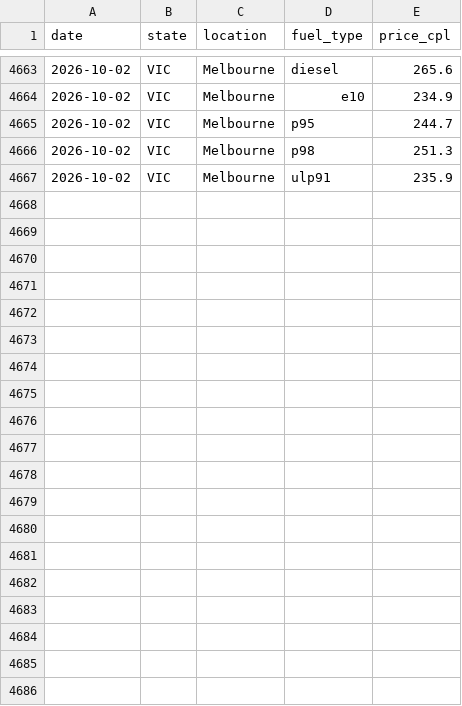
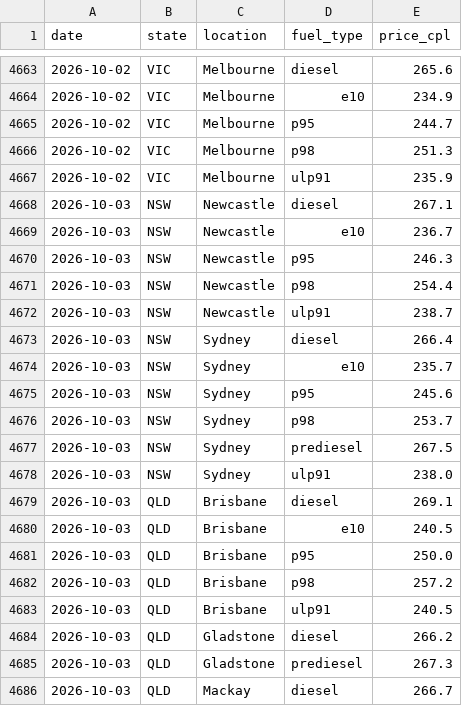
Before and after one commit to nwbort/tgp-freedomfuels, a CSV file: tgp_data.csv, drawn as a sheet; only a part is shown, gaps mark what is left out; the diff covers the shown part only.

```diff
--- a/tgp_data.csv
+++ b/tgp_data.csv
@@ -4667 +4667,20 @@ date,state,location,fuel_type,price_cpl
 2026-10-02,VIC,Melbourne,ulp91,235.9
+2026-10-03,NSW,Newcastle,diesel,267.1
+2026-10-03,NSW,Newcastle,e10,236.7
+2026-10-03,NSW,Newcastle,p95,246.3
+2026-10-03,NSW,Newcastle,p98,254.4
+2026-10-03,NSW,Newcastle,ulp91,238.7
+2026-10-03,NSW,Sydney,diesel,266.4
+2026-10-03,NSW,Sydney,e10,235.7
+2026-10-03,NSW,Sydney,p95,245.6
+2026-10-03,NSW,Sydney,p98,253.7
+2026-10-03,NSW,Sydney,prediesel,267.5
+2026-10-03,NSW,Sydney,ulp91,238.0
+2026-10-03,QLD,Brisbane,diesel,269.1
+2026-10-03,QLD,Brisbane,e10,240.5
+2026-10-03,QLD,Brisbane,p95,250.0
+2026-10-03,QLD,Brisbane,p98,257.2
+2026-10-03,QLD,Brisbane,ulp91,240.5
+2026-10-03,QLD,Gladstone,diesel,266.2
+2026-10-03,QLD,Gladstone,prediesel,267.3
+2026-10-03,QLD,Mackay,diesel,266.7
```
Also changed, not shown: 13 added rows elsewhere in this file, 1 other file.
